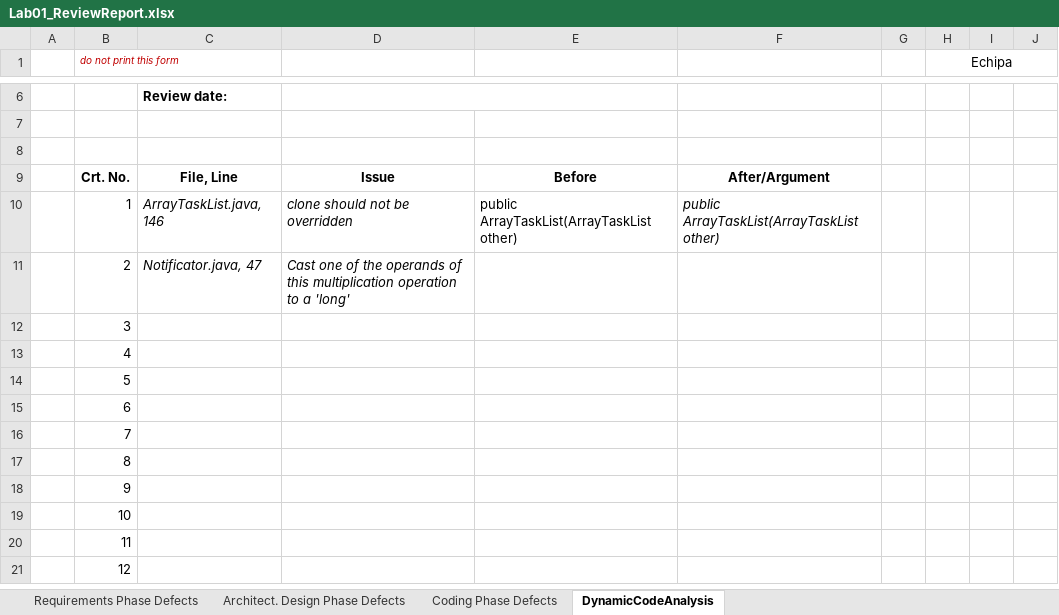
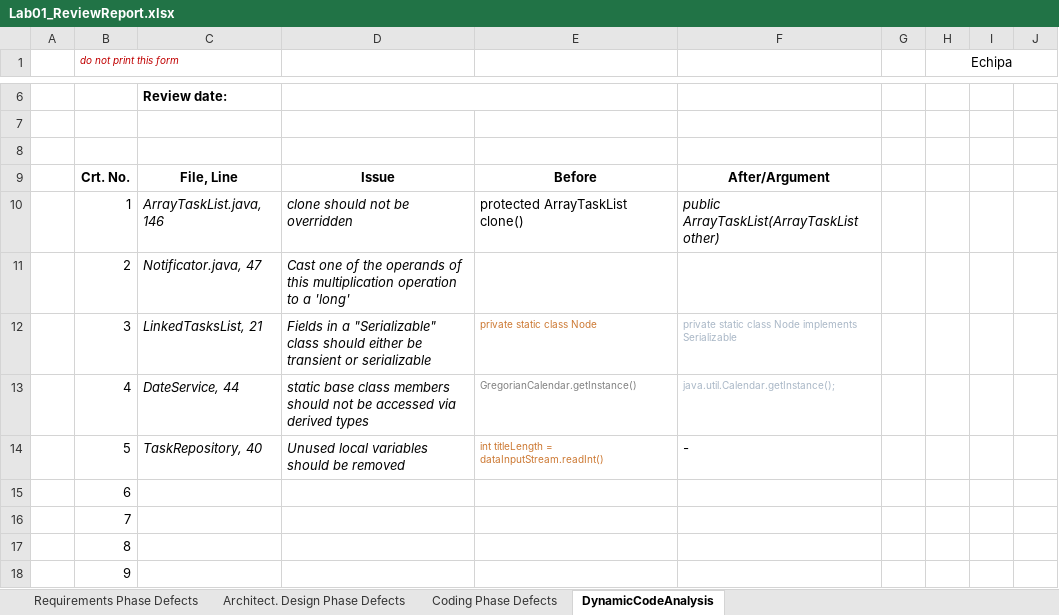
Before and after one commit to Manolachi/VVSS2020, an Excel workbook: Tasks/Docs/CheckListsAll/Lab01_ReviewReport.xlsx, sheet DynamicCodeAnalysis, drawn as a sheet; only a part is shown, gaps mark what is left out; the shorter side is filled out with more unchanged rows; values as stored, in another font and other column widths than the file's, no borders; the diff names each change by its address in the sheet, - before the commit and + after, or states it on an @@ line.

```diff
--- a/Tasks/Docs/CheckListsAll/Lab01_ReviewReport.xlsx (sheet DynamicCodeAnalysis)
+++ b/Tasks/Docs/CheckListsAll/Lab01_ReviewReport.xlsx (sheet DynamicCodeAnalysis)
-E10: public ArrayTaskList(ArrayTaskList other)
+E10: protected ArrayTaskList clone()
-C12: (empty)
+C12: LinkedTasksList, 21
-D12: (empty)
+D12: Fields in a "Serializable" class should either be transient or serializable
-E12: (empty)
+E12: private static class Node
-F12: (empty)
+F12: private static class Node implements Serializable
-C13: (empty)
+C13: DateService, 44
-D13: (empty)
+D13: static base class members should not be accessed via derived types
-E13: (empty)
+E13: GregorianCalendar.getInstance()
-F13: (empty)
+F13: java.util.Calendar.getInstance();
-C14: (empty)
+C14: TaskRepository, 40
-D14: (empty)
+D14: Unused local variables should be removed
-E14: (empty)
+E14: int titleLength = dataInputStream.readInt()
-F14: (empty)
+F14: -
```
Also changed, not shown: sheet Coding Phase Defects, Tasks/Docs/Lab01/Lab01_ReviewReport.xlsx.
